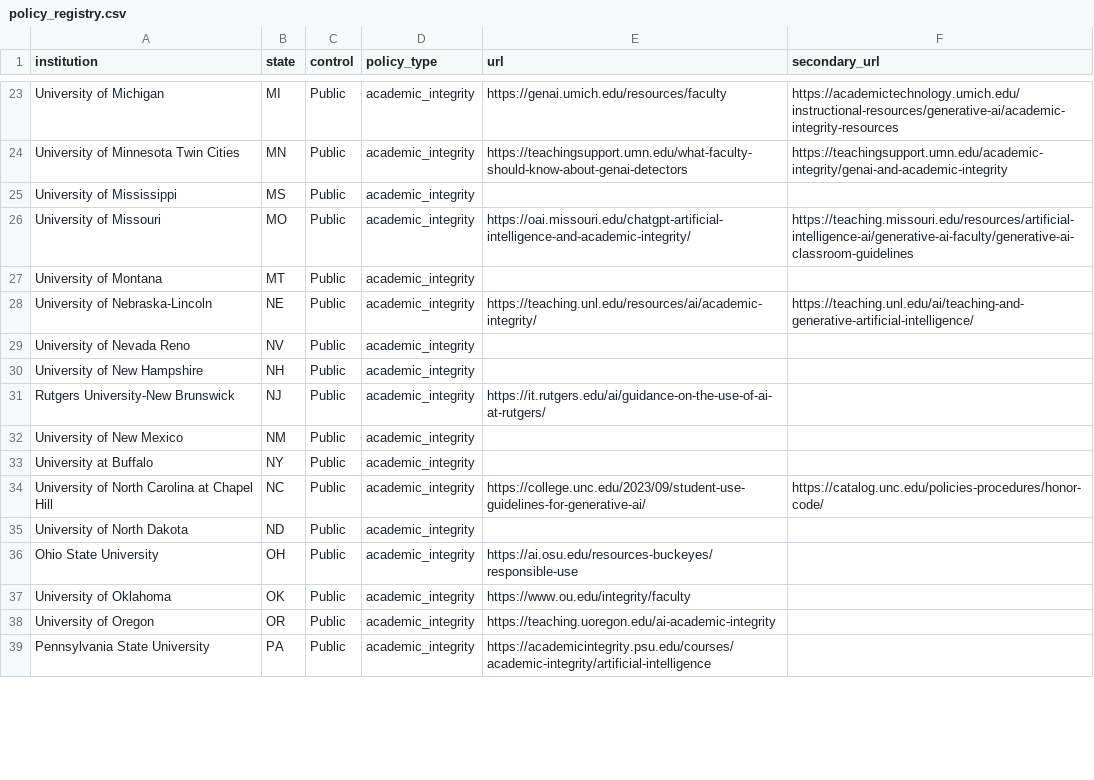
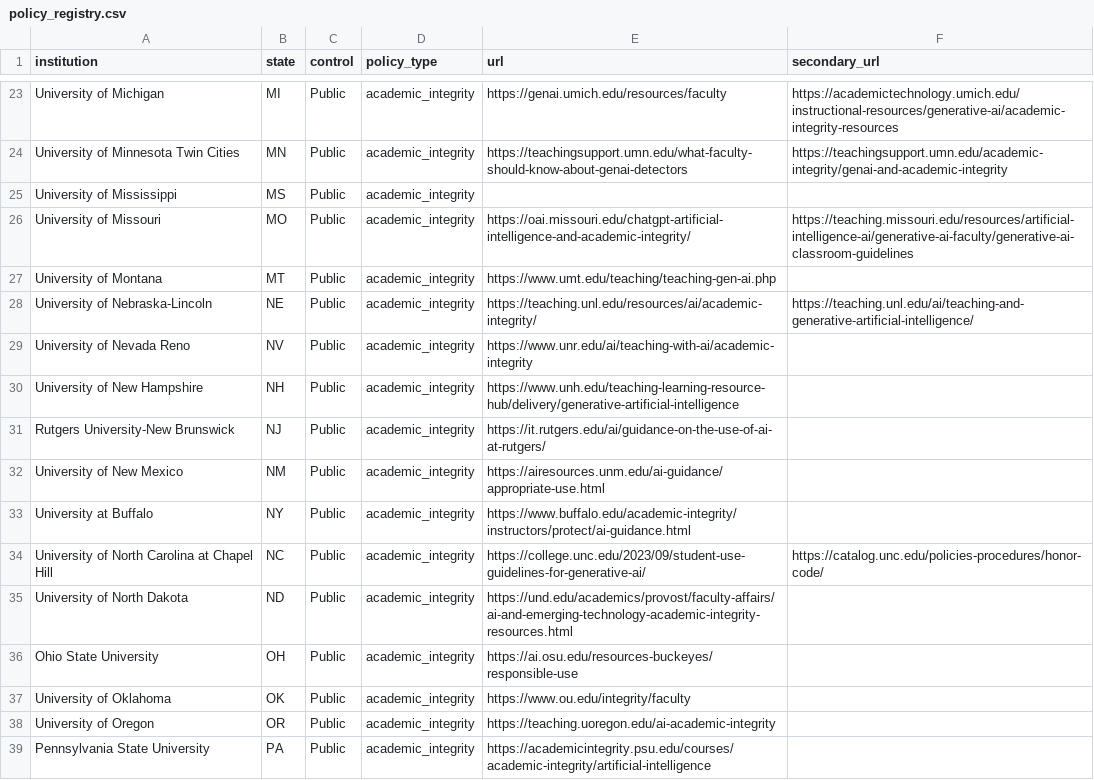
Before and after one commit to zl1212-ship-it/education-policy-care-audit, a CSV file: j6_detection/data/policy_registry.csv, drawn as a sheet; only a part is shown, gaps mark what is left out; the diff covers the shown part only.

```diff
--- a/j6_detection/data/policy_registry.csv
+++ b/j6_detection/data/policy_registry.csv
@@ -26,11 +26,11 @@ University of Mississippi,MS,Public,academic_integrity,,
 University of Missouri,MO,Public,academic_integrity,https://oai.missouri.edu/chatgpt-artificial-intelligence-and-academic-integrity/,https://teaching.missouri.edu/resources/artificial-intelligence-ai/generative-ai-faculty/generative-ai-classroom-guidelines
-University of Montana,MT,Public,academic_integrity,,
+University of Montana,MT,Public,academic_integrity,https://www.umt.edu/teaching/teaching-gen-ai.php,
 University of Nebraska-Lincoln,NE,Public,academic_integrity,https://teaching.unl.edu/resources/ai/academic-integrity/,https://teaching.unl.edu/ai/teaching-and-generative-artificial-intelligence/
-University of Nevada Reno,NV,Public,academic_integrity,,
-University of New Hampshire,NH,Public,academic_integrity,,
+University of Nevada Reno,NV,Public,academic_integrity,https://www.unr.edu/ai/teaching-with-ai/academic-integrity,
+University of New Hampshire,NH,Public,academic_integrity,https://www.unh.edu/teaching-learning-resource-hub/delivery/generative-artificial-intelligence,
 Rutgers University-New Brunswick,NJ,Public,academic_integrity,https://it.rutgers.edu/ai/guidance-on-the-use-of-ai-at-rutgers/,
-University of New Mexico,NM,Public,academic_integrity,,
-University at Buffalo,NY,Public,academic_integrity,,
+University of New Mexico,NM,Public,academic_integrity,https://airesources.unm.edu/ai-guidance/appropriate-use.html,
+University at Buffalo,NY,Public,academic_integrity,https://www.buffalo.edu/academic-integrity/instructors/protect/ai-guidance.html,
 University of North Carolina at Chapel Hill,NC,Public,academic_integrity,https://college.unc.edu/2023/09/student-use-guidelines-for-generative-ai/,https://catalog.unc.edu/policies-procedures/honor-code/
-University of North Dakota,ND,Public,academic_integrity,,
+University of North Dakota,ND,Public,academic_integrity,https://und.edu/academics/provost/faculty-affairs/ai-and-emerging-technology-academic-integrity-resources.html,
 Ohio State University,OH,Public,academic_integrity,https://ai.osu.edu/resources-buckeyes/responsible-use,
```
Also changed, not shown: 11 edited cells elsewhere in this file, j6_detection/data/policy_results.csv, 1 other file.
